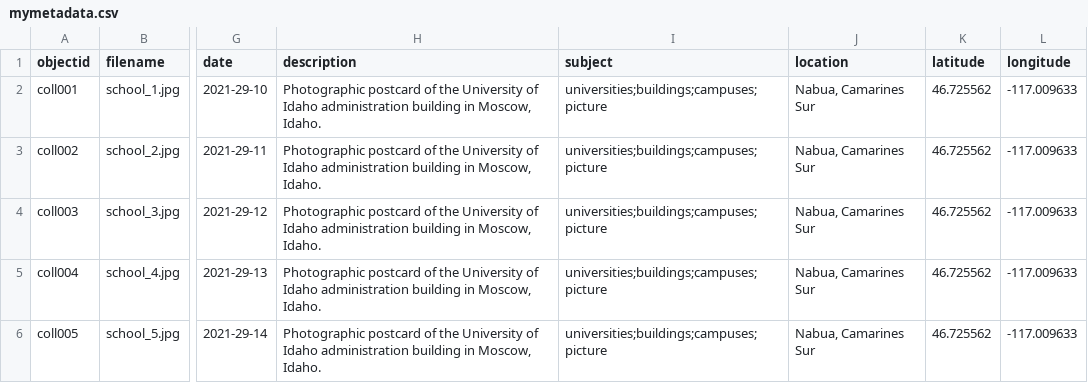
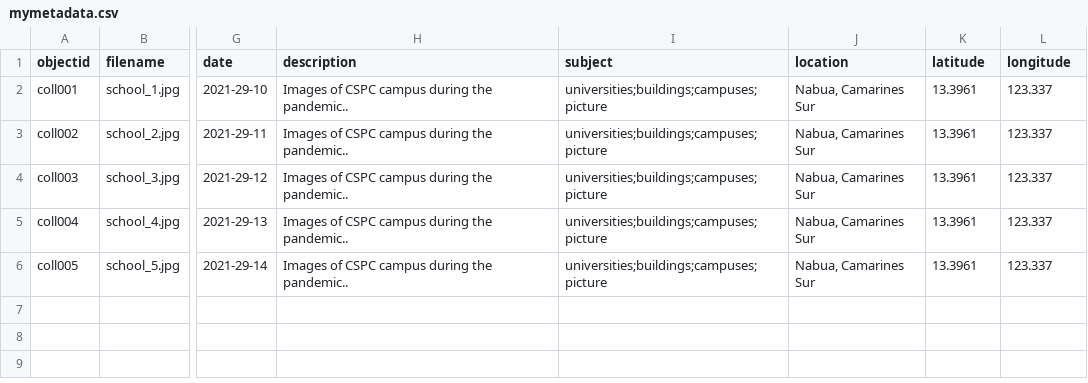
Before and after one commit to jensevilla/my_pandemic_journal, a CSV file: _data/mymetadata.csv, drawn as a sheet; only a part is shown, gaps mark what is left out; the diff names each change by its address in the sheet, - before the commit and + after, or states it on an @@ line.

Commit message:
Update mymetadata.csv

```diff
--- a/_data/mymetadata.csv
+++ b/_data/mymetadata.csv
-H2:H6 (description): Photographic postcard of the University of Idaho administration building in Moscow, Idaho.
+H2:H6 (description): Images of CSPC campus during the pandemic..
-K2:K6 (latitude): 46.725562
+K2:K6 (latitude): 13.3961
-L2:L6 (longitude): -117.009633
+L2:L6 (longitude): 123.337
```
